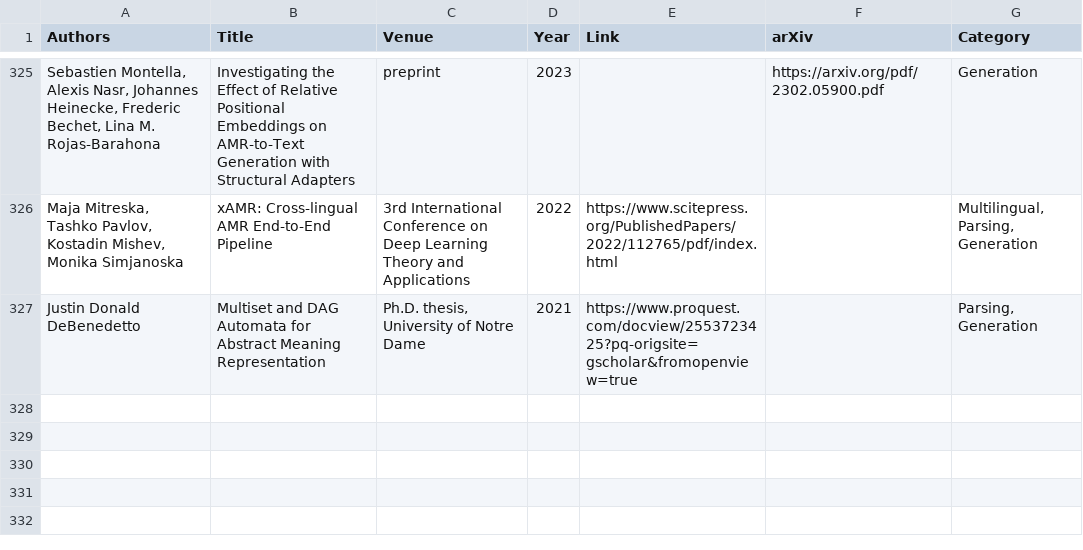
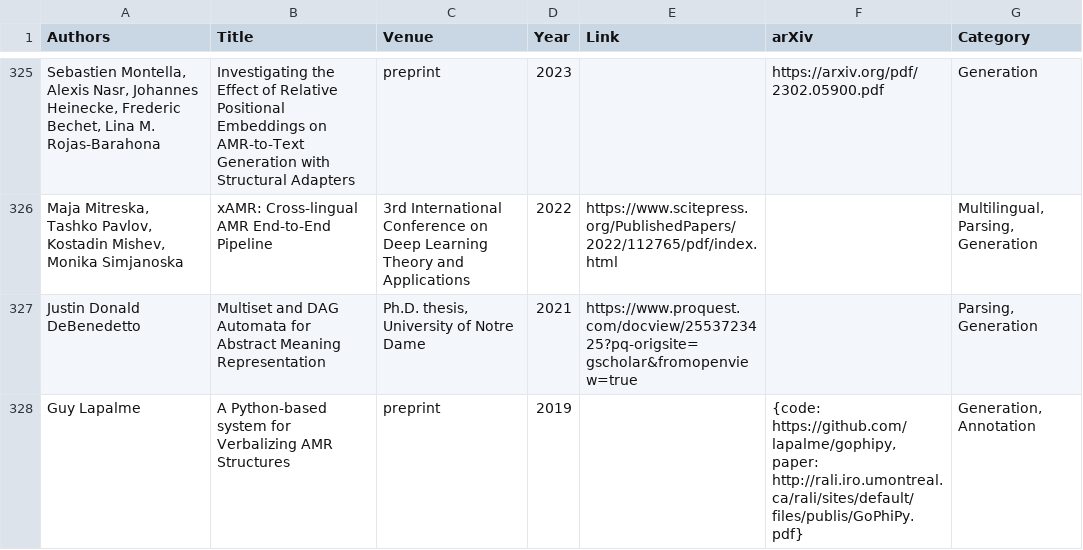
Before and after one commit to nert-nlp/AMR-Bibliography, a TSV file: data/amr_papers.tsv, drawn as a sheet; only a part is shown, gaps mark what is left out; the diff names each change by its address in the sheet, - before the commit and + after, or states it on an @@ line.

Commit message:
Update amr_papers.tsv

```diff
--- a/data/amr_papers.tsv
+++ b/data/amr_papers.tsv
+row 328: Guy Lapalme | A Python-based system for Verbalizing AMR Structures | preprint | 2019 |  | {code: https://github.com/lapalme/gophipy, paper: http://rali.iro.umontreal.ca/rali/sites/default/files/publis/GoPhiPy.pdf} | Generation, Annotation
```
